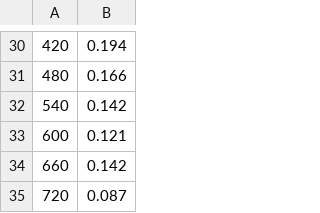
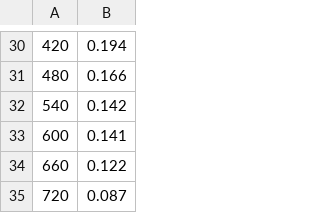
Before and after one commit to alu2003/Praktikum-Chemie-II, a CSV file: Absorption of crystal violet/Solution_4_E3.csv, drawn as a sheet; only a part is shown, gaps mark what is left out.

Commit message:
graph for solution 1

```diff
--- a/Absorption of crystal violet/Solution_4_E3.csv
+++ b/Absorption of crystal violet/Solution_4_E3.csv
@@ -32,4 +32,4 @@
 540;0.142
-600;0.121
-660;0.142
+600;0.141
+660;0.122
 720;0.087
```
Also changed, not shown: 2 other files.
